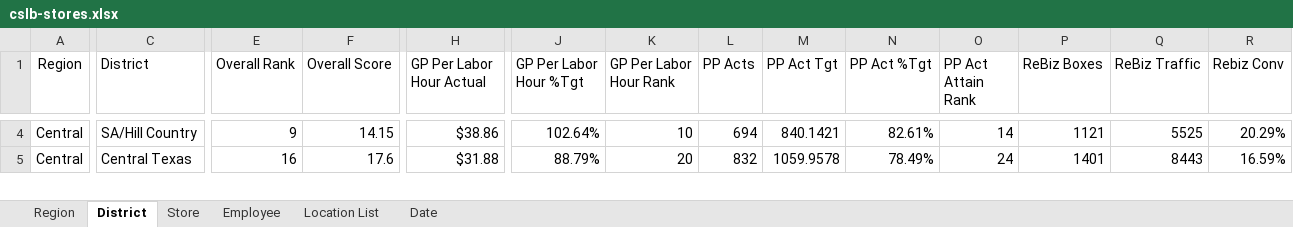
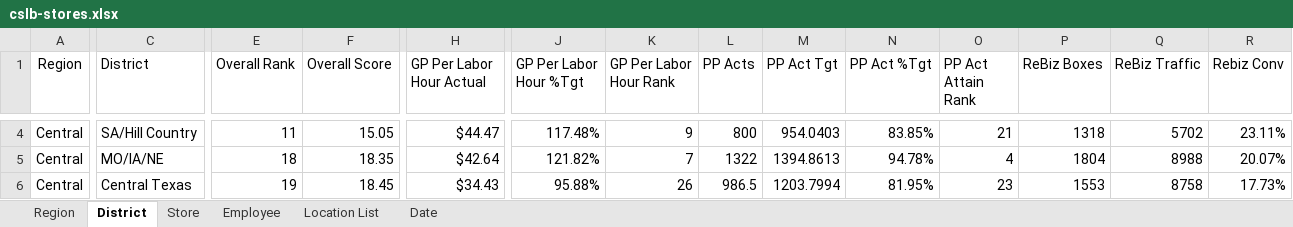
Before and after one commit to RetailResources/Central-Outliers, an Excel workbook: cslb-stores.xlsx, sheet District, drawn as a sheet; only a part is shown, gaps mark what is left out; values as stored, in another font and other column widths than the file's, no borders; table styles not drawn; addresses are those after the commit; rows hold the shown columns only; the diff covers the shown part only; the diff names each change by its address in the sheet, - before the commit and + after, or states it on an @@ line.

```diff
--- a/cslb-stores.xlsx (sheet District)
+++ b/cslb-stores.xlsx (sheet District)
-E4 (Overall Rank): 9
+E4 (Overall Rank): 11
-F4 (Overall Score): 14.15
+F4 (Overall Score): 15.05
-H4 (GP Per Labor Hour Actual): $38.86
+H4 (GP Per Labor Hour Actual): $44.47
-J4 (GP Per Labor Hour %Tgt): 102.64%
+J4 (GP Per Labor Hour %Tgt): 117.48%
-K4 (GP Per Labor Hour Rank): 10
+K4 (GP Per Labor Hour Rank): 9
-L4 (PP Acts): 694
+L4 (PP Acts): 800
-M4 (PP Act Tgt): 840.1421
+M4 (PP Act Tgt): 954.0403
-N4 (PP Act %Tgt): 82.61%
+N4 (PP Act %Tgt): 83.85%
-O4 (PP Act Attain Rank): 14
+O4 (PP Act Attain Rank): 21
-P4 (ReBiz Boxes): 1121
+P4 (ReBiz Boxes): 1318
-Q4 (ReBiz Traffic): 5525
+Q4 (ReBiz Traffic): 5702
-R4 (Rebiz Conv): 20.29%
+R4 (Rebiz Conv): 23.11%
+row 5: Central | MO/IA/NE | 18 | 18.35 | $42.64 | 121.82% | 7 | 1322 | 1394.8613 | 94.78% | 4 | 1804 | 8988 | 20.07%
-E6 (Overall Rank): 16
+E6 (Overall Rank): 19
-F6 (Overall Score): 17.6
+F6 (Overall Score): 18.45
-H6 (GP Per Labor Hour Actual): $31.88
+H6 (GP Per Labor Hour Actual): $34.43
-J6 (GP Per Labor Hour %Tgt): 88.79%
+J6 (GP Per Labor Hour %Tgt): 95.88%
-K6 (GP Per Labor Hour Rank): 20
+K6 (GP Per Labor Hour Rank): 26
-L6 (PP Acts): 832
+L6 (PP Acts): 986.5
-M6 (PP Act Tgt): 1059.9578
+M6 (PP Act Tgt): 1203.7994
-N6 (PP Act %Tgt): 78.49%
+N6 (PP Act %Tgt): 81.95%
-O6 (PP Act Attain Rank): 24
+O6 (PP Act Attain Rank): 23
-P6 (ReBiz Boxes): 1401
+P6 (ReBiz Boxes): 1553
-Q6 (ReBiz Traffic): 8443
+Q6 (ReBiz Traffic): 8758
-R6 (Rebiz Conv): 16.59%
+R6 (Rebiz Conv): 17.73%
```
Also changed, not shown: 1 removed row and 202 edited cells elsewhere in this sheet, sheet Employee, sheet Store, sheet Region, sheet Date.
